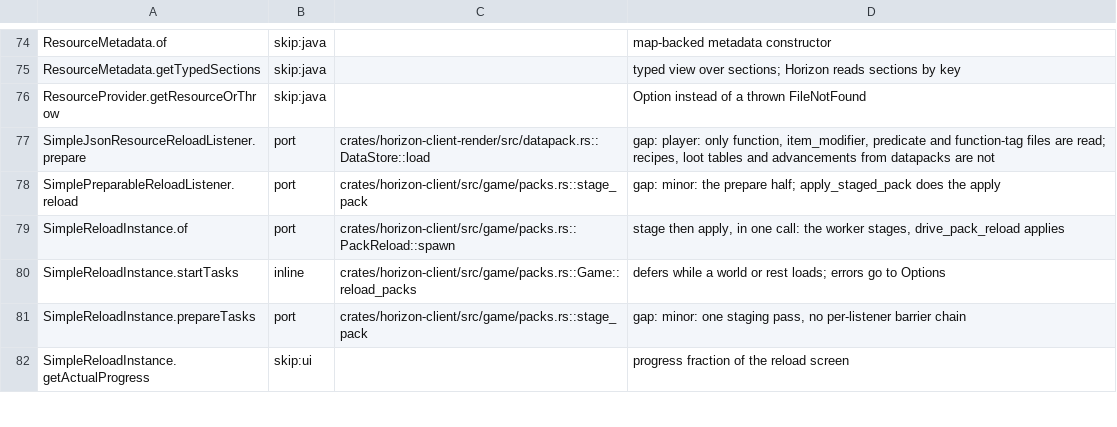
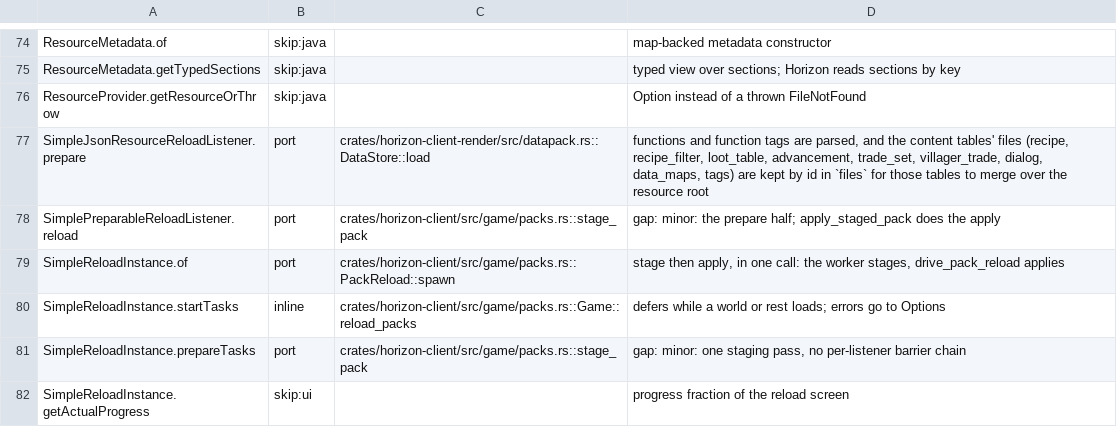
Before and after one commit to bunchy7s/horizon-offline, a TSV file: tools/port_map/rest-019.tsv, drawn as a sheet; only a part is shown, gaps mark what is left out.

Commit message:
Port map: rest-019 rows the tree answers

```diff
--- a/tools/port_map/rest-019.tsv
+++ b/tools/port_map/rest-019.tsv
@@ -76,3 +76,3 @@ ResourceMetadata.getTypedSections	skip:java		typed view over sections; Horizon r
 ResourceProvider.getResourceOrThrow	skip:java		Option instead of a thrown FileNotFound
-SimpleJsonResourceReloadListener.prepare	port	crates/horizon-client-render/src/datapack.rs::DataStore::load	gap: player: only function, item_modifier, predicate and function-tag files are read; recipes, loot tables and advancements from datapacks are not
+SimpleJsonResourceReloadListener.prepare	port	crates/horizon-client-render/src/datapack.rs::DataStore::load	functions and function tags are parsed, and the content tables' files (recipe, recipe_filter, loot_table, advancement, trade_set, villager_trade, dialog, data_maps, tags) are kept by id in `files` for those tables to merge over the resource root
 SimplePreparableReloadListener.reload	port	crates/horizon-client/src/game/packs.rs::stage_pack	gap: minor: the prepare half; apply_staged_pack does the apply
```
